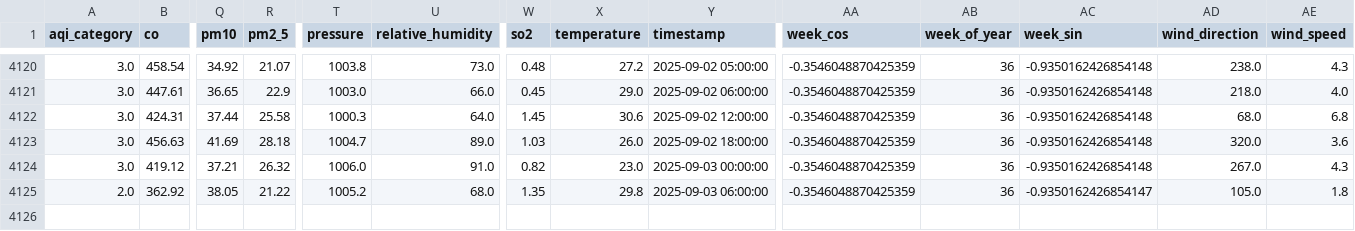
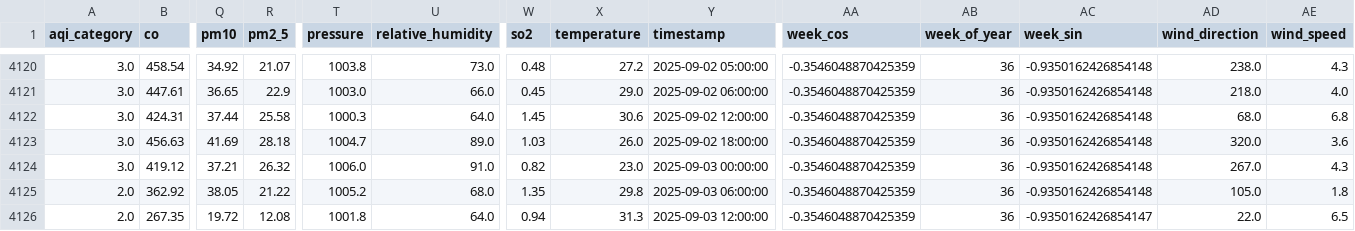
Before and after one commit to adeelkh21/AQI-forecasting-10Pearls, a CSV file: data_repositories/historical_data/processed/merged_data.csv, drawn as a sheet; only a part is shown, gaps mark what is left out; rows hold the shown columns only; the diff names each change by its address in the sheet, - before the commit and + after, or states it on an @@ line.

```diff
--- a/data_repositories/historical_data/processed/merged_data.csv
+++ b/data_repositories/historical_data/processed/merged_data.csv
-AC4125 (week_sin): -0.9350162426854147
+AC4125 (week_sin): -0.9350162426854148
+row 4126: 2.0 | 267.35 | 19.72 | 12.08 | 1001.8 | 64.0 | 0.94 | 31.3 | 2025-09-03 12:00:00 | -0.3546048870425359 | 36 | -0.9350162426854147 | 22.0 | 6.5
```
Also changed, not shown: data_repositories/features/phase1_fixed_feature_importance.csv, data_repositories/historical_data/raw/pollution_data.csv, 9 other files.
